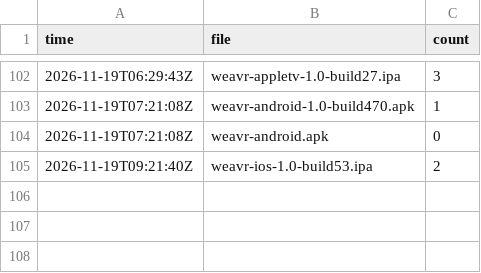
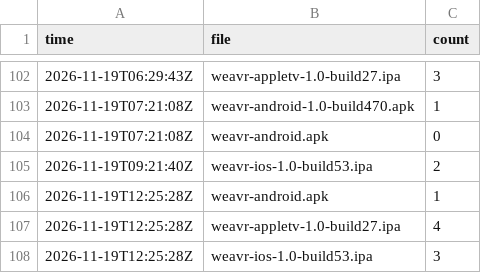
Before and after one commit to bishop-actual/app-repo, a CSV file: stats/history.csv, drawn as a sheet; only a part is shown, gaps mark what is left out; the diff names each change by its address in the sheet, - before the commit and + after, or states it on an @@ line.

```diff
--- a/stats/history.csv
+++ b/stats/history.csv
+row 106: 2026-11-19T12:25:28Z | weavr-android.apk | 1
+row 107: 2026-11-19T12:25:28Z | weavr-appletv-1.0-build27.ipa | 4
+row 108: 2026-11-19T12:25:28Z | weavr-ios-1.0-build53.ipa | 3
```
Also changed, not shown: 2 other files.
